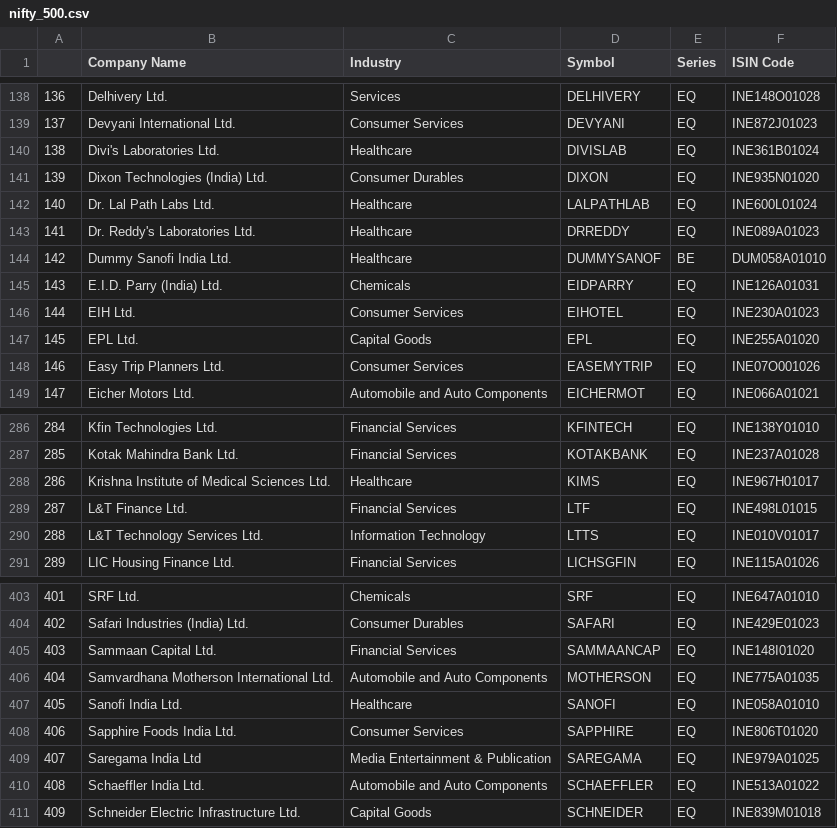
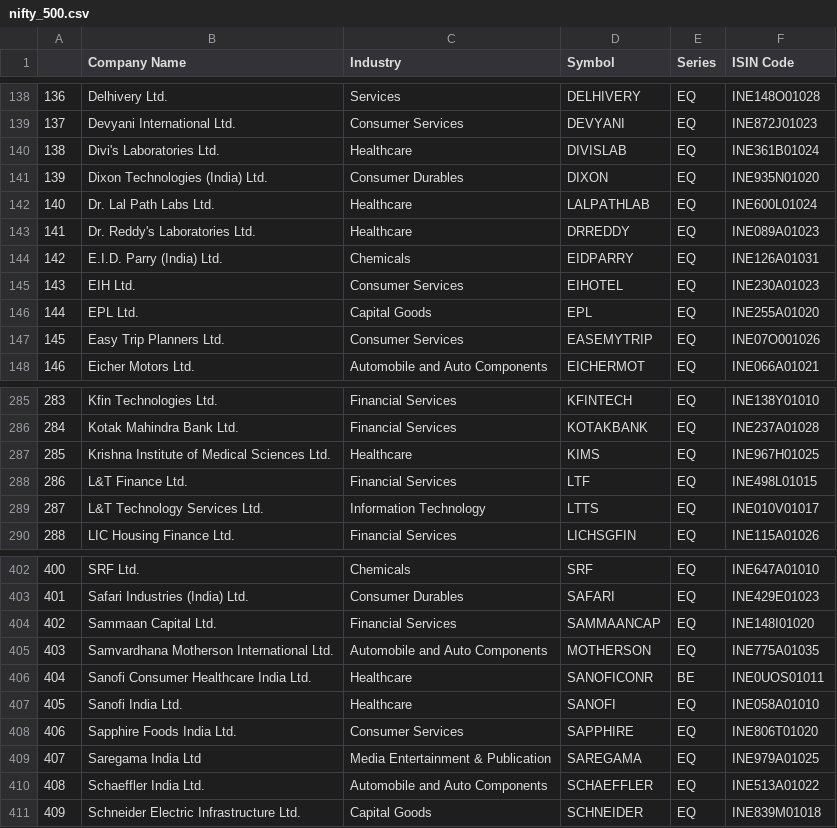
Before and after one commit to Shubxam/Nifty-500-Live-Sentiment-Analysis, a CSV file: datasets/nifty_500.csv, drawn as a sheet; only a part is shown, gaps mark what is left out; removed rows and columns are numbered as before the commit, all else as after; the diff names each change by its address in the sheet, - before the commit and + after, or states it on an @@ line.

```diff
--- a/datasets/nifty_500.csv
+++ b/datasets/nifty_500.csv
-row 144: 142 | Dummy Sanofi India Ltd. | Healthcare | DUMMYSANOF | BE | DUM058A01010
@@ column A renumbered between rows 144 and 405 @@
-F287 (ISIN Code): INE967H01017
+F287 (ISIN Code): INE967H01025
+row 406: 404 | Sanofi Consumer Healthcare India Ltd. | Healthcare | SANOFICONR | BE | INE0UOS01011
```
Also changed, not shown: 1 other file.
